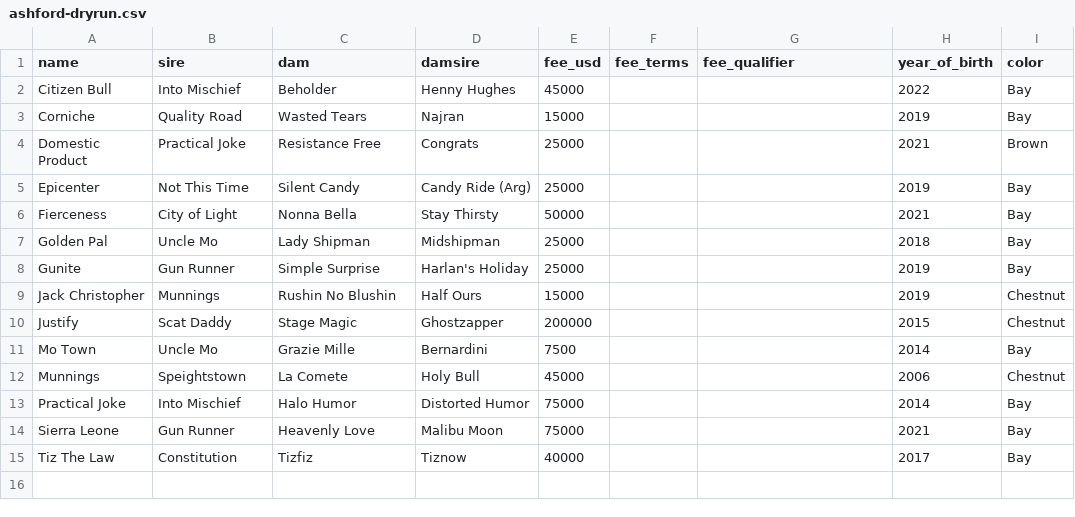
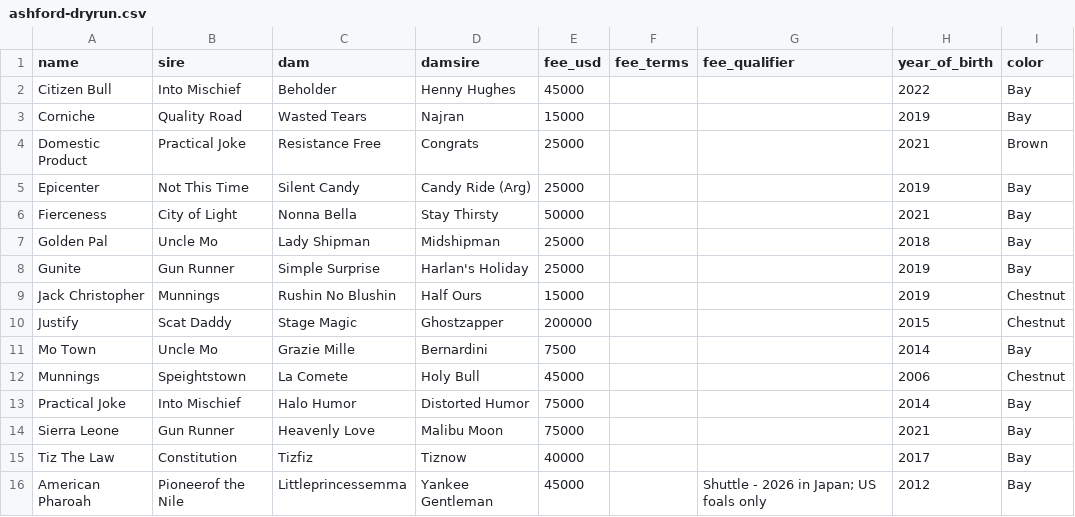
Before and after one commit to agochs/sirevalue, a CSV file: worker/ashford-dryrun.csv, drawn as a sheet; the diff names each change by its address in the sheet, - before the commit and + after, or states it on an @@ line.

Commit message:
Add American Pharoah to Ashford roster (shuttle stallion, US-side foals only)

```diff
--- a/worker/ashford-dryrun.csv
+++ b/worker/ashford-dryrun.csv
+row 16: American Pharoah | Pioneerof the Nile | Littleprincessemma | Yankee Gentleman | 45000 |  | Shuttle - 2026 in Japan; US foals only | 2012 | Bay
```
